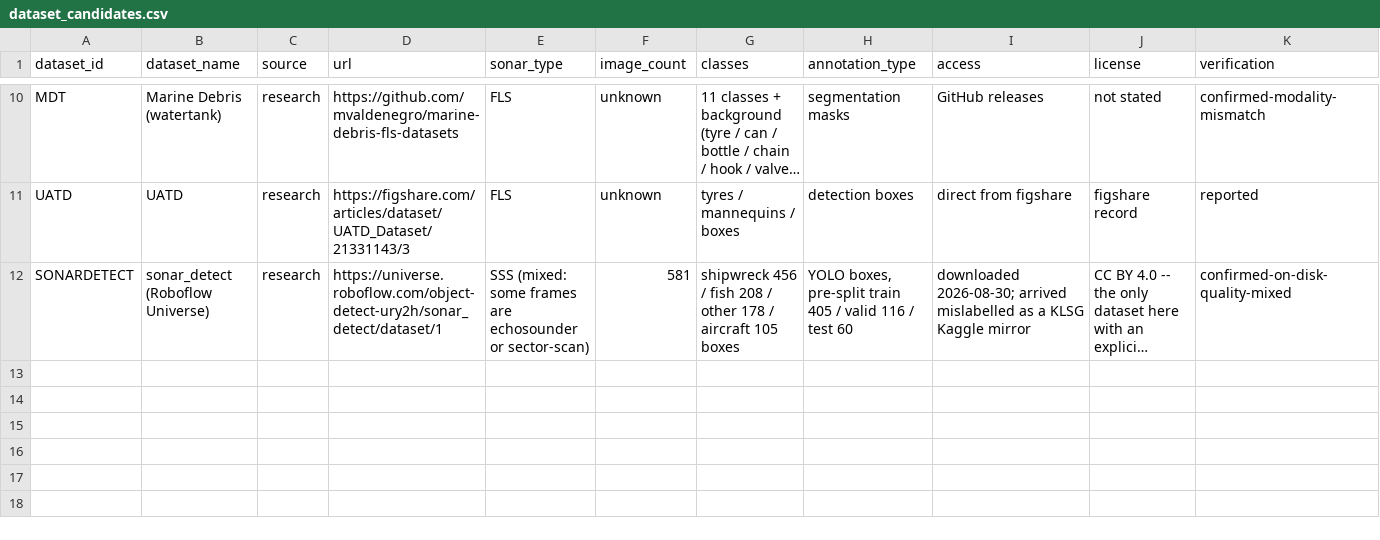
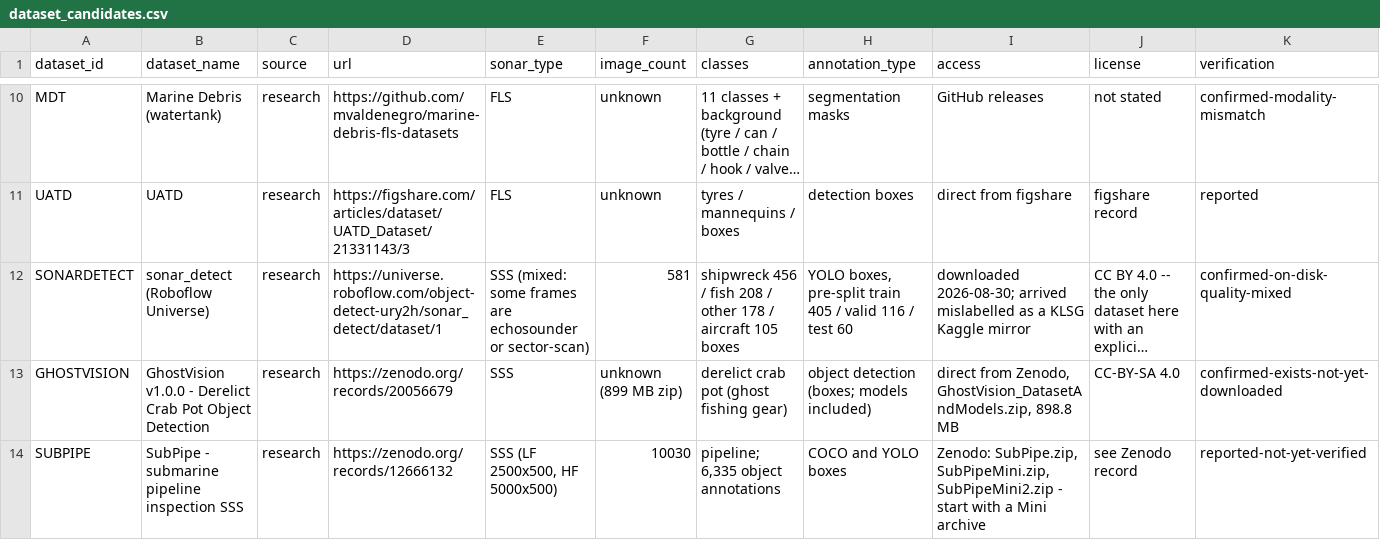
Before and after one commit to vandit-cloud/ghostnet-ai, a CSV file: ai/data/provenance/dataset_candidates.csv, drawn as a sheet; only a part is shown, gaps mark what is left out; long unchanged cells end in …; rows hold the shown columns only; the diff names each change by its address in the sheet, - before the commit and + after, or states it on an @@ line.

Commit message:
Register GhostVision and SubPipe from the user's sources document
Reviewed docs/SIH26057_MEMBER_1_DATASET_COLLECTION_AND_SOURCES.md. It lists
two datasets my earlier research missed, one of which changes the project.

GHOSTVISION (Zenodo 20056679, CC-BY-SA 4.0, 899 MB) is real side-scan sonar
of DERELICT CRAB POTS from Delaware Bay, with detection annotations. Verified
the record exists. This is the highest problem-statement relevance of any
dataset located: actual derelict fishing gear on the seabed, in the right
modality, permissively licensed.

It also corrects something I stated earlier. Citing the Oct-2025 sonar dataset
survey, I said no public SSS dataset contains fishing nets or ghost nets. That
holds for NETS, and the survey does not list GhostVision. But I let it stand
for fishing GEAR generally, which was too strong.

The boundary still matters and the sources document is right to insist on it:
a derelict crab pot is fishing gear, not a net. It gets its own training class
and reports as debris. Relabelling it ghost_net would be exactly the
fabrication both plans forbid, and the existing evidence_summary.notes field
already carries the finer class without a contract change.

SUBPIPE (Zenodo 12666132) is 10,030 SSS images with 6,335 annotations in both
COCO and YOLO form -- more than everything currently on disk combined, and the
only multi-resolution source. Pipelines are artificial seabed objects, so they
map to debris.

Neither is downloaded. Both recorded with verification status so the
distinction between confirmed-on-disk and reported-by-a-source stays visible.

```diff
--- a/ai/data/provenance/dataset_candidates.csv
+++ b/ai/data/provenance/dataset_candidates.csv
+row 13: GHOSTVISION | GhostVision v1.0.0 - Derelict Crab Pot Object Detection | research | https://zenodo.org/records/20056679 | SSS | unknown (899 MB zip) | derelict crab pot (ghost fishing gear) | object detection (boxes; models included) | direct from Zenodo, GhostVision_DatasetAndModels.zip, 898.8 MB | CC-BY-SA 4.0 | confirmed-exists-not-yet-downloaded
+row 14: SUBPIPE | SubPipe - submarine pipeline inspection SSS | research | https://zenodo.org/records/12666132 | SSS (LF 2500x500, HF 5000x500) | 10030 | pipeline; 6,335 object annotations | COCO and YOLO boxes | Zenodo: SubPipe.zip, SubPipeMini.zip, SubPipeMini2.zip - start with a Mini archive | see Zenodo record | reported-not-yet-verified
```
